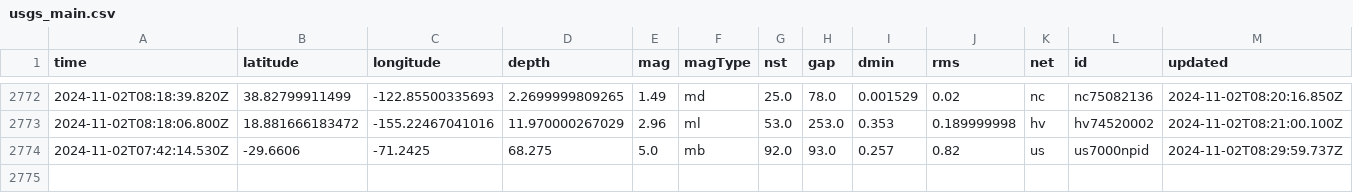
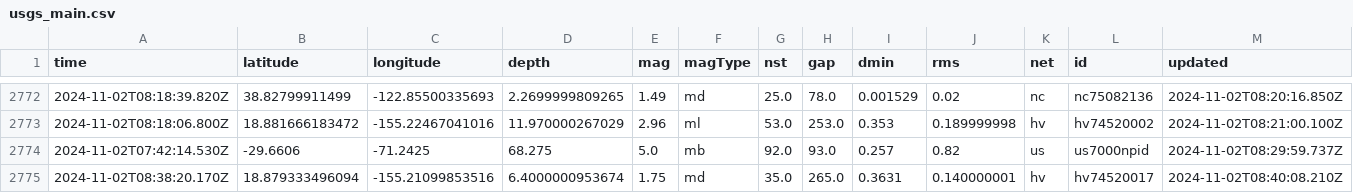
Before and after one commit to Aymen568/data-pipeline, a CSV file: usgs_main.csv, drawn as a sheet; only a part is shown, gaps mark what is left out; rows hold the shown columns only; the diff names each change by its address in the sheet, - before the commit and + after, or states it on an @@ line.

```diff
--- a/usgs_main.csv
+++ b/usgs_main.csv
+row 2775: 2024-11-02T08:38:20.170Z | 18.879333496094 | -155.21099853516 | 6.4000000953674 | 1.75 | md | 35.0 | 265.0 | 0.3631 | 0.140000001 | hv | hv74520017 | 2024-11-02T08:40:08.210Z
```
Also changed, not shown: 1 other file.
